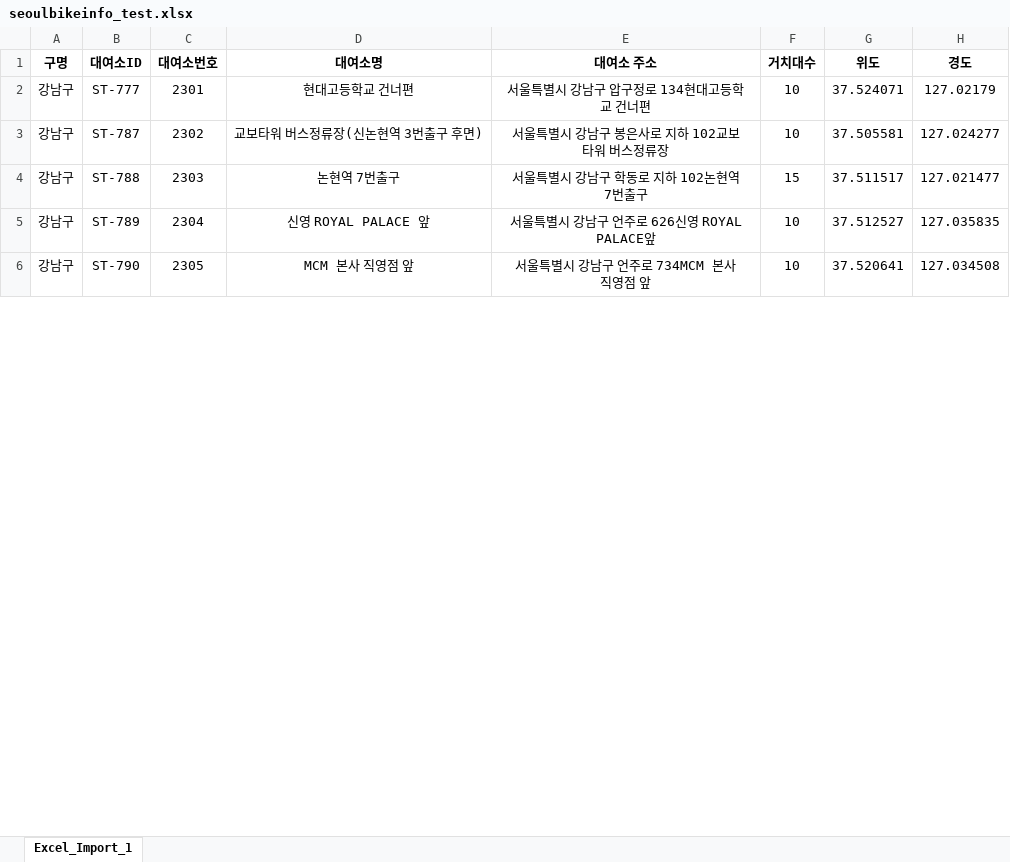
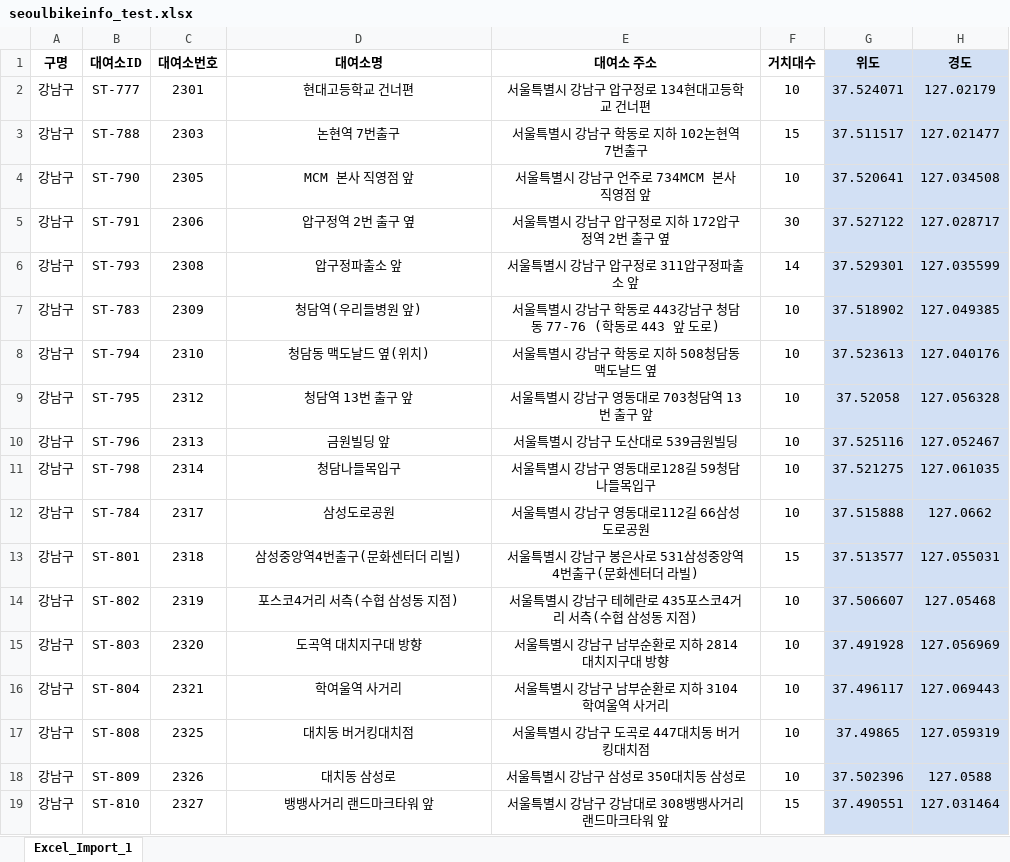
Before and after one commit to opensource-projectteam16/Vamap, an Excel workbook: data/user_data/seoulbikeinfo_test.xlsx, sheet Excel_Import_1, drawn as a sheet; only a part is shown; values as stored, in another font and other column widths than the file's, no borders; removed rows and columns are numbered as before the commit, all else as after; the diff covers the shown part only; the diff names each change by its address in the sheet, - before the commit and + after, or states it on an @@ line.

```diff
--- a/data/user_data/seoulbikeinfo_test.xlsx (sheet Excel_Import_1)
+++ b/data/user_data/seoulbikeinfo_test.xlsx (sheet Excel_Import_1)
-G1:H2 fill: none
+G1:H2 fill: #D2E0F4
-row 3: 강남구 | ST-787 | 2302 | 교보타워 버스정류장(신논현역 3번출구 후면) | 서울특별시 강남구 봉은사로 지하 102교보타워 버스정류장 | 10 | 37.505581 | 127.024277
-G3:H3 fill: none
+G3:H3 fill: #D2E0F4
-row 5: 강남구 | ST-789 | 2304 | 신영 ROYAL PALACE 앞 | 서울특별시 강남구 언주로 626신영 ROYAL PALACE앞 | 10 | 37.512527 | 127.035835
-G4:H4 fill: none
+G4:H4 fill: #D2E0F4
+row 5: 강남구 | ST-791 | 2306 | 압구정역 2번 출구 옆 | 서울특별시 강남구 압구정로 지하 172압구정역 2번 출구 옆 | 30 | 37.527122 | 127.028717
+row 6: 강남구 | ST-793 | 2308 | 압구정파출소 앞 | 서울특별시 강남구 압구정로 311압구정파출소 앞 | 14 | 37.529301 | 127.035599
+row 7: 강남구 | ST-783 | 2309 | 청담역(우리들병원 앞) | 서울특별시 강남구 학동로 443강남구 청담동 77-76 (학동로 443 앞 도로) | 10 | 37.518902 | 127.049385
+row 8: 강남구 | ST-794 | 2310 | 청담동 맥도날드 옆(위치) | 서울특별시 강남구 학동로 지하 508청담동 맥도날드 옆 | 10 | 37.523613 | 127.040176
+row 9: 강남구 | ST-795 | 2312 | 청담역 13번 출구 앞 | 서울특별시 강남구 영동대로 703청담역 13번 출구 앞 | 10 | 37.52058 | 127.056328
+row 10: 강남구 | ST-796 | 2313 | 금원빌딩 앞 | 서울특별시 강남구 도산대로 539금원빌딩 | 10 | 37.525116 | 127.052467
+row 11: 강남구 | ST-798 | 2314 | 청담나들목입구 | 서울특별시 강남구 영동대로128길 59청담나들목입구 | 10 | 37.521275 | 127.061035
+row 12: 강남구 | ST-784 | 2317 | 삼성도로공원 | 서울특별시 강남구 영동대로112길 66삼성도로공원 | 10 | 37.515888 | 127.0662
+row 13: 강남구 | ST-801 | 2318 | 삼성중앙역4번출구(문화센터더 리빌) | 서울특별시 강남구 봉은사로 531삼성중앙역4번출구(문화센터더 라빌) | 15 | 37.513577 | 127.055031
+row 14: 강남구 | ST-802 | 2319 | 포스코4거리 서측(수협 삼성동 지점) | 서울특별시 강남구 테헤란로 435포스코4거리 서측(수협 삼성동 지점) | 10 | 37.506607 | 127.05468
+row 15: 강남구 | ST-803 | 2320 | 도곡역 대치지구대 방향 | 서울특별시 강남구 남부순환로 지하 2814대치지구대 방향 | 10 | 37.491928 | 127.056969
+row 16: 강남구 | ST-804 | 2321 | 학여울역 사거리 | 서울특별시 강남구 남부순환로 지하 3104학여울역 사거리 | 10 | 37.496117 | 127.069443
+row 17: 강남구 | ST-808 | 2325 | 대치동 버거킹대치점 | 서울특별시 강남구 도곡로 447대치동 버거킹대치점 | 10 | 37.49865 | 127.059319
+row 18: 강남구 | ST-809 | 2326 | 대치동 삼성로 | 서울특별시 강남구 삼성로 350대치동 삼성로 | 10 | 37.502396 | 127.0588
+row 19: 강남구 | ST-810 | 2327 | 뱅뱅사거리 랜드마크타워 앞 | 서울특별시 강남구 강남대로 308뱅뱅사거리 랜드마크타워 앞 | 15 | 37.490551 | 127.031464
```
Also changed, not shown: 73 added rows, 37 removed rows, 2 moved rows and cell formats elsewhere in this sheet, 6 other files.
